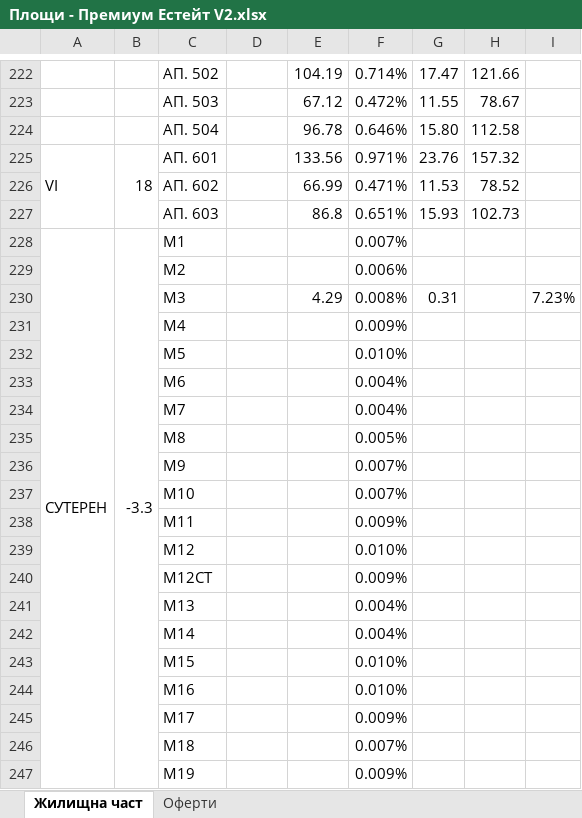
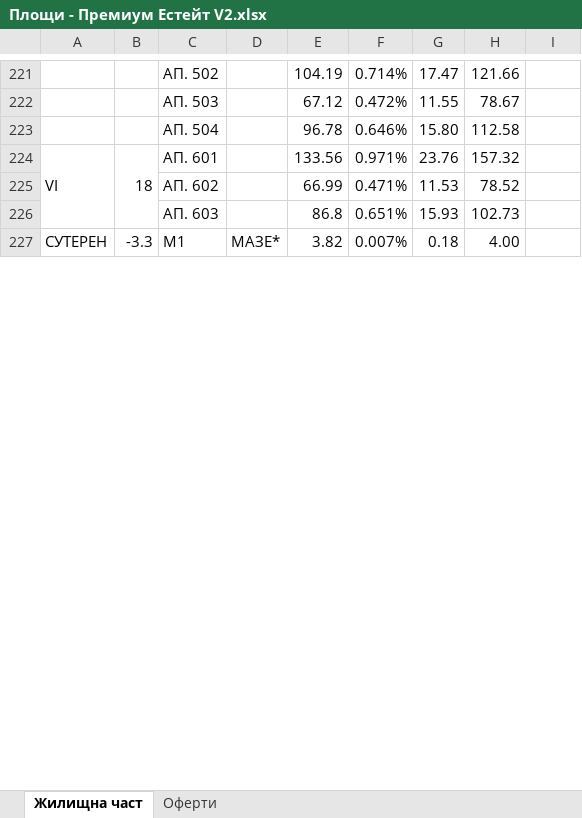
Before and after one commit to valo/white_district, an Excel workbook: docs/Площи - Премиум Естейт V2.xlsx, sheet Жилищна част, drawn as a sheet; only a part is shown, gaps mark what is left out; values as stored, in another font and other column widths than the file's, no cell formats; charts and pictures not drawn; removed rows and columns are numbered as before the commit, all else as after; the diff covers the shown part only; the diff names each change by its address in the sheet, - before the commit and + after, or states it on an @@ line.

```diff
--- a/docs/Площи - Премиум Естейт V2.xlsx (sheet Жилищна част)
+++ b/docs/Площи - Премиум Естейт V2.xlsx (sheet Жилищна част)
-D227: (empty)
+D227: МАЗЕ*
-E227: (empty)
+E227: 3.82
-G227: (empty)
+G227: 0.18
-H227: (empty)
+H227: 4.00
-row 229:  |  | M2 |  |  | 0.006%
-row 230:  |  | M3 |  | 4.29 | 0.008% | 0.31 |  | 7.23%
-row 231:  |  | M4 |  |  | 0.009%
-row 232:  |  | M5 |  |  | 0.010%
-row 233:  |  | M6 |  |  | 0.004%
-row 234:  |  | M7 |  |  | 0.004%
-row 235:  |  | M8 |  |  | 0.005%
-row 236:  |  | M9 |  |  | 0.007%
-row 237:  |  | M10 |  |  | 0.007%
-row 238:  |  | М11 |  |  | 0.009%
-row 239:  |  | М12 |  |  | 0.010%
-row 240:  |  | М12СТ |  |  | 0.009%
-row 241:  |  | M13 |  |  | 0.004%
-row 242:  |  | M14 |  |  | 0.004%
-row 243:  |  | M15 |  |  | 0.010%
-row 244:  |  | M16 |  |  | 0.010%
-row 245:  |  | M17 |  |  | 0.009%
-row 246:  |  | M18 |  |  | 0.007%
-row 247:  |  | M19 |  |  | 0.009%
```
Also changed, not shown: 66 added rows, 43 removed rows, 38 edited cells and merged cells elsewhere in this sheet, sheet Оферти, cell formats, formulas that keep their value, 4 other files.
